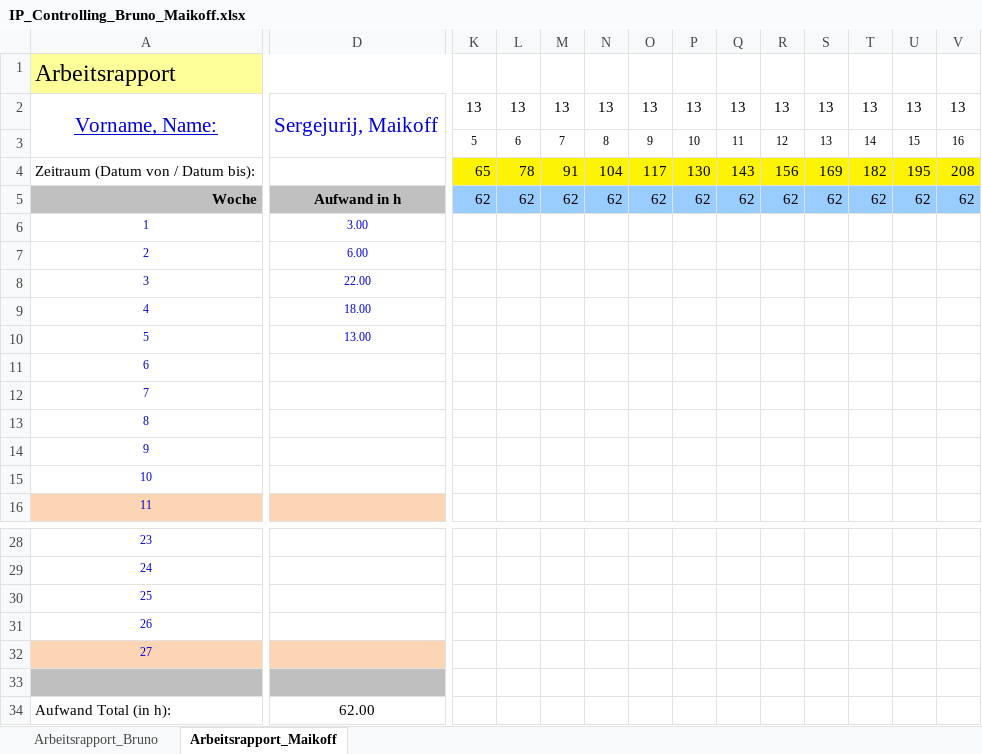
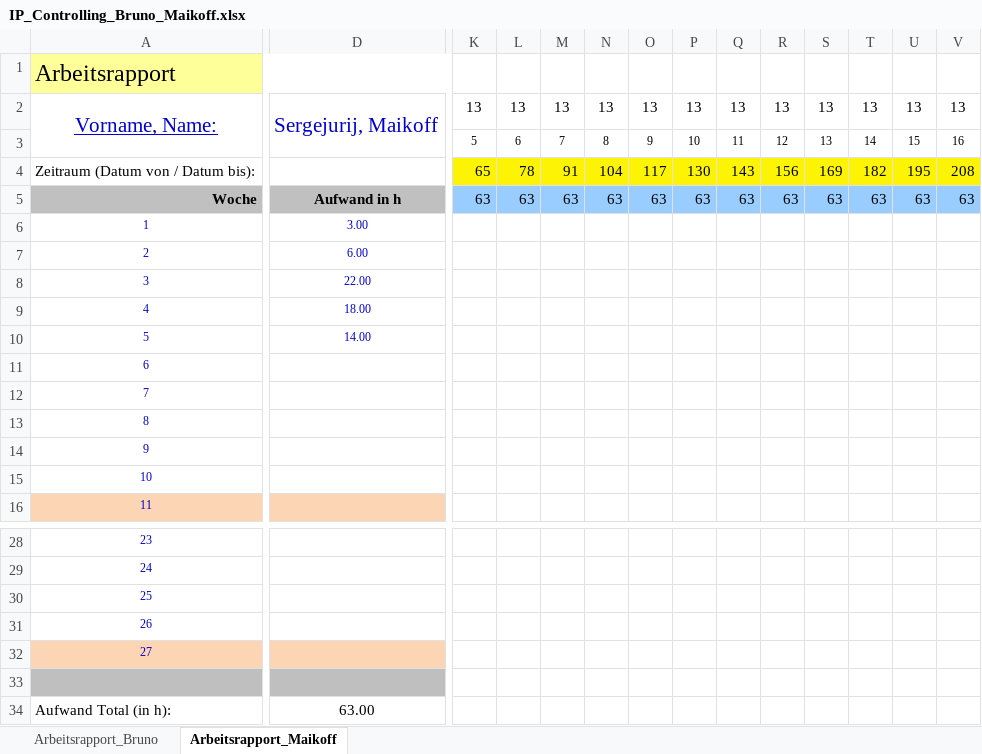
Before and after one commit to Geryones/BlockChain_TransactionManager, an Excel workbook: IP_Controlling_Bruno_Maikoff.xlsx, sheet Arbeitsrapport_Maikoff, drawn as a sheet; only a part is shown, gaps mark what is left out; values as stored, in another font and other column widths than the file's, no borders; charts and pictures not drawn; the diff covers the shown part only; the diff names each change by its address in the sheet, - before the commit and + after, or states it on an @@ line.

Commit message:
time logging

```diff
--- a/IP_Controlling_Bruno_Maikoff.xlsx (sheet Arbeitsrapport_Maikoff)
+++ b/IP_Controlling_Bruno_Maikoff.xlsx (sheet Arbeitsrapport_Maikoff)
-K5: 62
+K5: 63
-L5: 62
+L5: 63
-M5: 62
+M5: 63
-N5: 62
+N5: 63
-O5: 62
+O5: 63
-P5: 62
+P5: 63
-Q5: 62
+Q5: 63
-R5: 62
+R5: 63
-S5: 62
+S5: 63
-T5: 62
+T5: 63
-U5: 62
+U5: 63
-V5: 62
+V5: 63
-D10: 13.00
+D10: 14.00
-D34: 62.00
+D34: 63.00
```
Also changed, not shown: 11 edited cells elsewhere in this sheet, charts or pictures.
